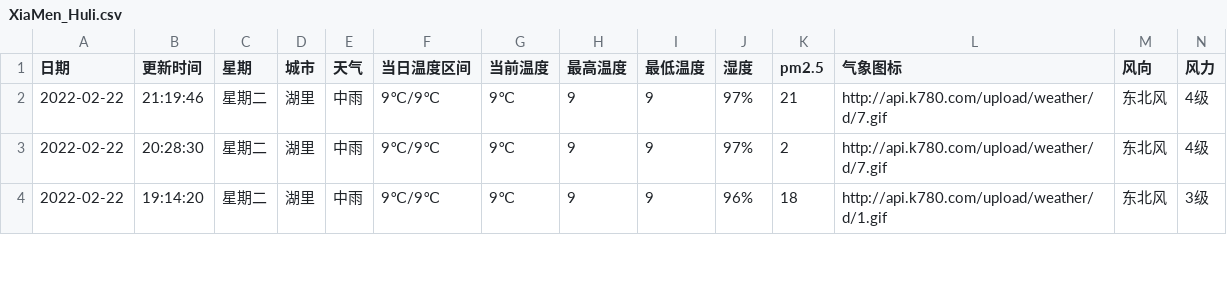
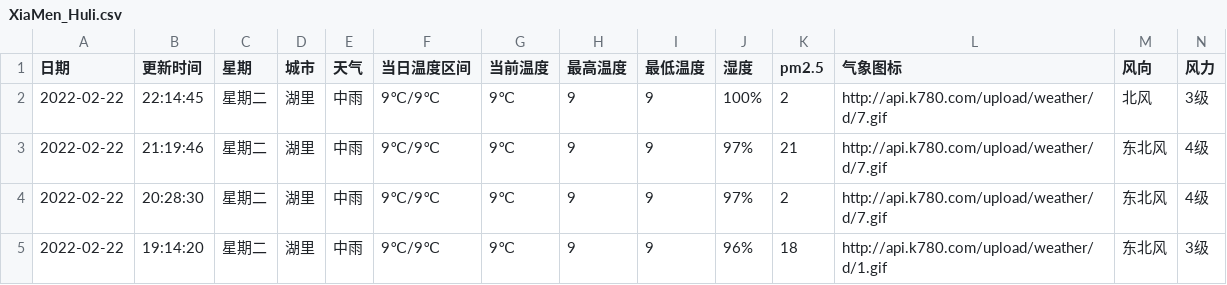
Before and after one commit to HeroLH/test-action, a CSV file: weather/XiaMen_Huli.csv, drawn as a sheet; only a part is shown; the diff names each change by its address in the sheet, - before the commit and + after, or states it on an @@ line.

```diff
--- a/weather/XiaMen_Huli.csv
+++ b/weather/XiaMen_Huli.csv
+row 2: 2022-02-22 | 22:14:45 | 星期二 | 湖里 | 中雨 | 9℃/9℃ | 9℃ | 9 | 9 | 100% | 2 | http://api.k780.com/upload/weather/d/7.gif | 北风 | 3级
```
Also changed, not shown: 1 other file.
